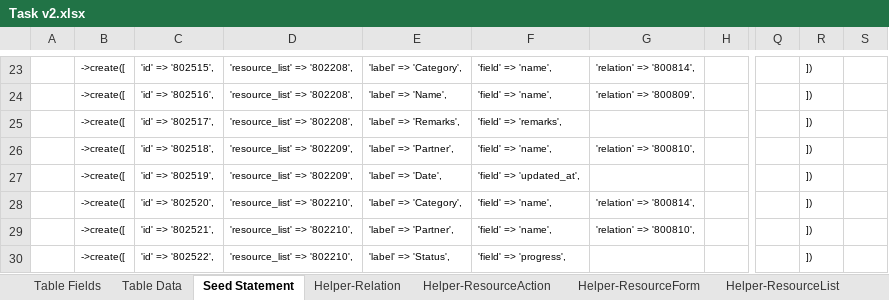
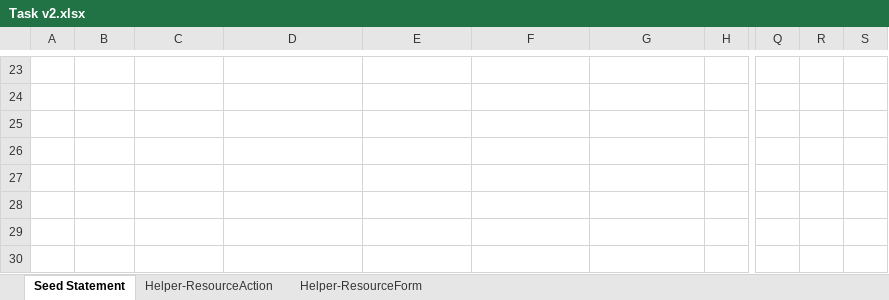
Before and after one commit to MilestoneInnovativeTechnologies/Task, an Excel workbook: Task v2.xlsx, sheet Seed Statement, drawn as a sheet; only a part is shown, gaps mark what is left out; values as stored, in another font and other column widths than the file's, no borders; the diff covers the shown part only; the diff names each change by its address in the sheet, - before the commit and + after, or states it on an @@ line.

```diff
--- a/Task v2.xlsx (sheet Seed Statement)
+++ b/Task v2.xlsx (sheet Seed Statement)
@@ sheet tab hidden: Table Fields @@
@@ sheet tab hidden: Table Data @@
@@ sheet tab hidden: Helper-Relation @@
@@ sheet tab hidden: Helper-ResourceList @@
-B23:B30: ->create([
+B23:B30: (empty)
-C23: 'id' => '802515',
+C23: (empty)
-D23:D25: 'resource_list' => '802208',
+D23:D25: (empty)
-E23: 'label' => 'Category',
+E23: (empty)
-F23:F24: 'field' => 'name',
+F23:F24: (empty)
-G23: 'relation' => '800814',
+G23: (empty)
-R23:R30: ])
+R23:R30: (empty)
-C24: 'id' => '802516',
+C24: (empty)
-E24: 'label' => 'Name',
+E24: (empty)
-G24: 'relation' => '800809',
+G24: (empty)
-C25: 'id' => '802517',
+C25: (empty)
-E25: 'label' => 'Remarks',
+E25: (empty)
-F25: 'field' => 'remarks',
+F25: (empty)
-C26: 'id' => '802518',
+C26: (empty)
-D26:D27: 'resource_list' => '802209',
+D26:D27: (empty)
-E26: 'label' => 'Partner',
+E26: (empty)
-F26: 'field' => 'name',
+F26: (empty)
-G26: 'relation' => '800810',
+G26: (empty)
-C27: 'id' => '802519',
+C27: (empty)
-E27: 'label' => 'Date',
+E27: (empty)
-F27: 'field' => 'updated_at',
+F27: (empty)
-C28: 'id' => '802520',
+C28: (empty)
-D28:D30: 'resource_list' => '802210',
+D28:D30: (empty)
-E28: 'label' => 'Category',
+E28: (empty)
-F28:F29: 'field' => 'name',
+F28:F29: (empty)
-G28: 'relation' => '800814',
+G28: (empty)
-C29: 'id' => '802521',
+C29: (empty)
-E29: 'label' => 'Partner',
+E29: (empty)
-G29: 'relation' => '800810',
+G29: (empty)
-C30: 'id' => '802522',
+C30: (empty)
-E30: 'label' => 'Status',
+E30: (empty)
-F30: 'field' => 'progress',
+F30: (empty)
```
Also changed, not shown: 247 edited cells elsewhere in this sheet, sheet Helper-ResourceAction, sheet Helper-ResourceForm, hidden cells, Task.xlsx, 31 other files.
